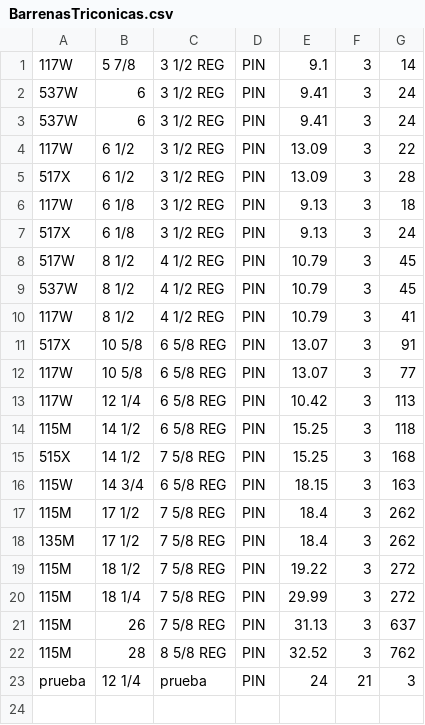
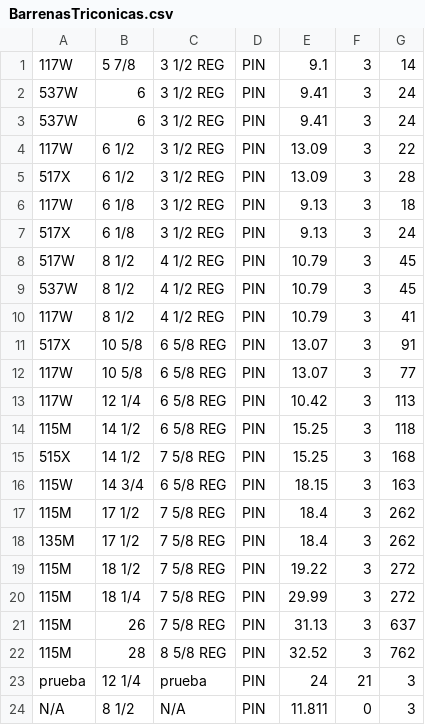
Before and after one commit to ocanoc/easydrill, a CSV file: Recursos/CSV/BarrenasTriconicas.csv, drawn as a sheet.

```diff
--- a/Recursos/CSV/BarrenasTriconicas.csv
+++ b/Recursos/CSV/BarrenasTriconicas.csv
@@ -23 +23,2 @@
 prueba,12 1/4,prueba   ,PIN,24   ,21,3
+N/A,8 1/2,N/A,PIN,11.811,0,3
```
Also changed, not shown: Recursos/CSV/Estabilizadores.csv, Recursos/CSV/Martillos.csv, 9 other files.
